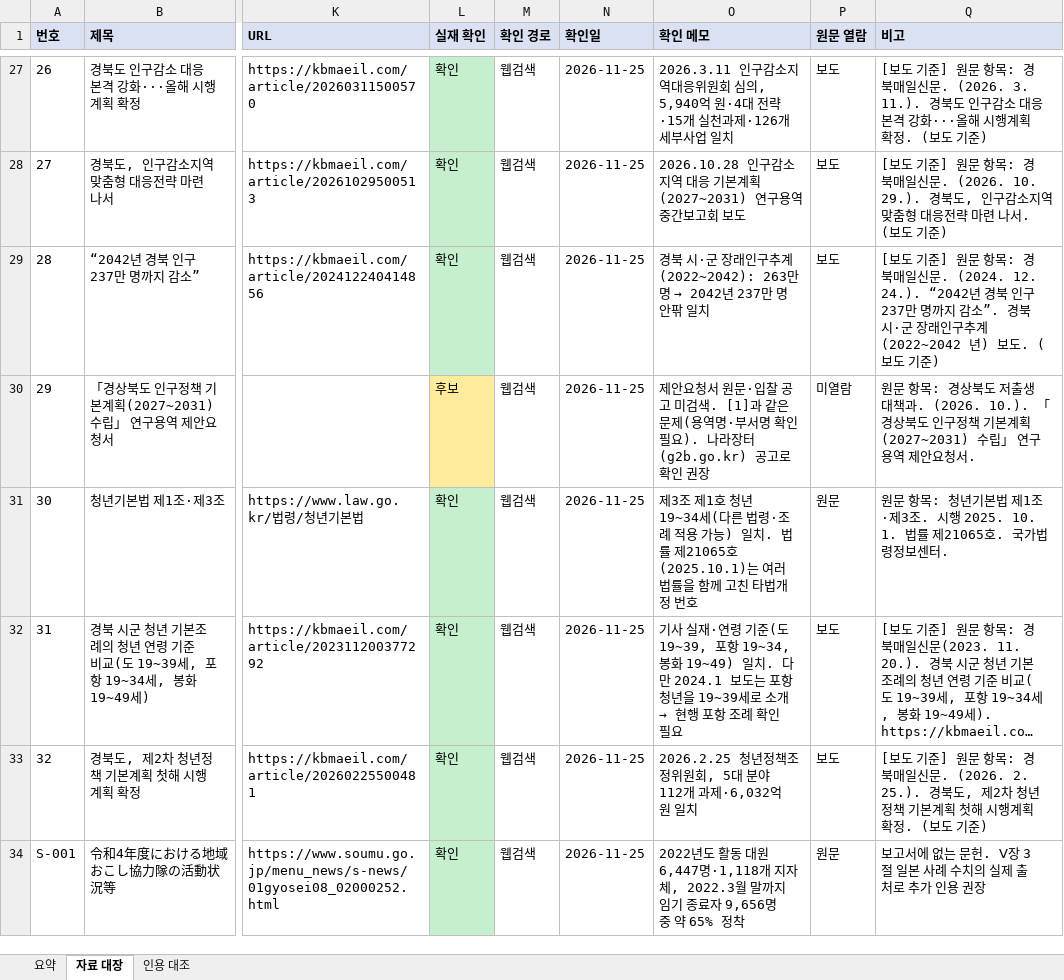
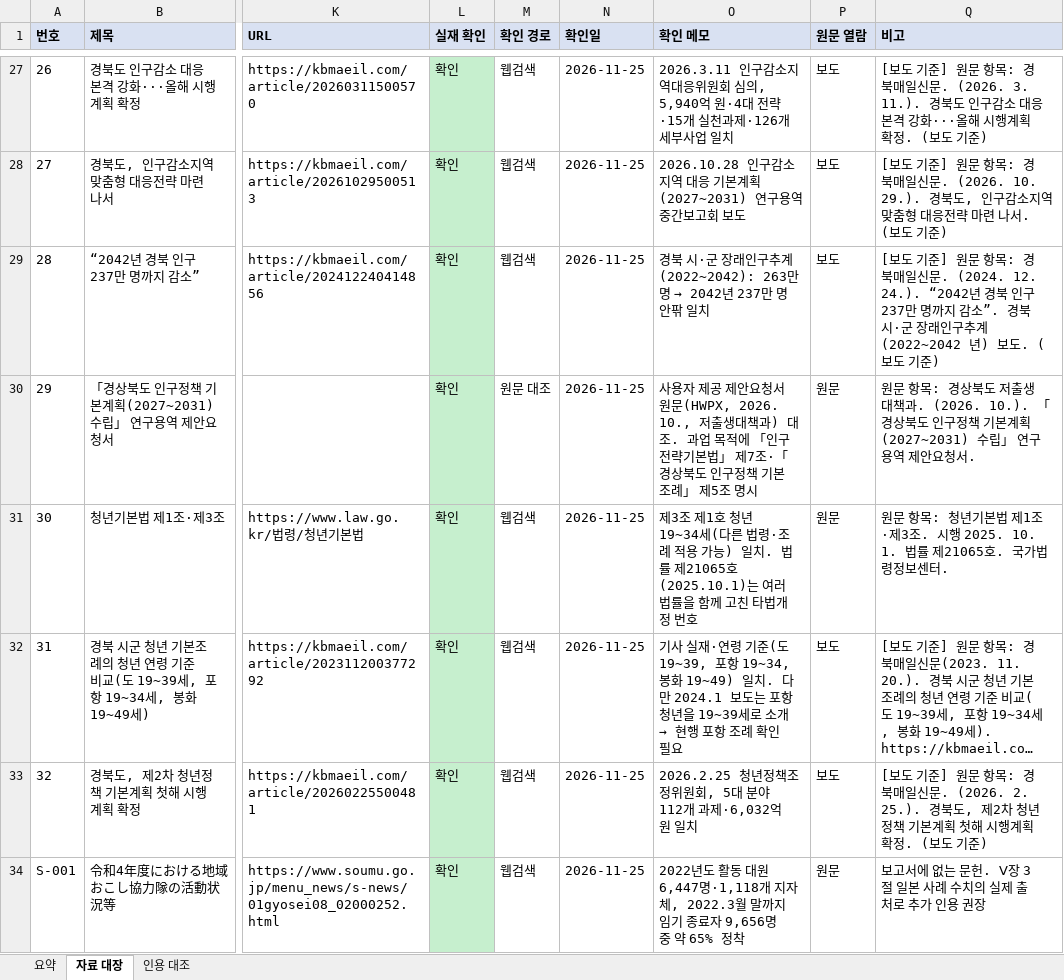
Before and after one commit to PKM0821/gyeongbuk-youth-policy, an Excel workbook: data/자료검토대장.xlsx, sheet 자료 대장, drawn as a sheet; only a part is shown, gaps mark what is left out; long unchanged cells end in …; values as stored, in another font and other column widths than the file's, no borders; the diff covers the shown part only; the diff names each change by its address in the sheet, - before the commit and + after, or states it on an @@ line.

```diff
--- a/data/자료검토대장.xlsx (sheet 자료 대장)
+++ b/data/자료검토대장.xlsx (sheet 자료 대장)
-L30 (실재 확인): 후보
+L30 (실재 확인): 확인
-L30 fill: #FFEB9C
+L30 fill: #C6EFCE
-M30 (확인 경로): 웹검색
+M30 (확인 경로): 원문 대조
-O30 (확인 메모): 제안요청서 원문·입찰 공고 미검색. [1]과 같은 문제(용역명·부서명 확인 필요). 나라장터(g2b.go.kr) 공고로 확인 권장
+O30 (확인 메모): 사용자 제공 제안요청서 원문(HWPX, 2026. 10., 저출생대책과) 대조. 과업 목적에 「인구전략기본법」 제7조·「경상북도 인구정책 기본조례」 제5조 명시
-P30 (원문 열람): 미열람
+P30 (원문 열람): 원문
```
Also changed, not shown: 1 added row, 5 edited cells and cell formats elsewhere in this sheet, sheet 인용 대조, sheet 요약, 4 other files.
